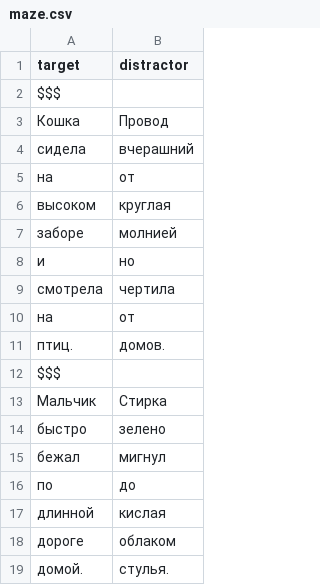
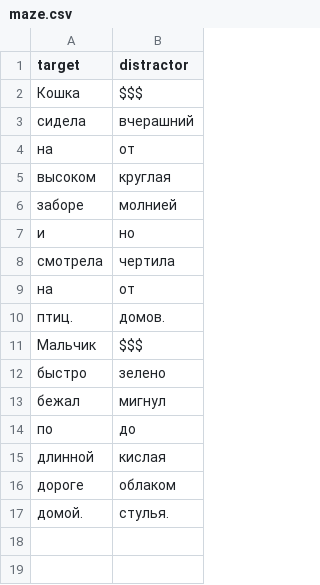
Before and after one commit to MayyaGorsh/neurolinguistic_experiments_bot, a CSV file: templates/examples/maze.csv, drawn as a sheet.

Commit message:
05.05.26 двухуровневое меню настроек (top-level саммари + подменю), maze fix, statement_verification fix,  text_change fix, csv_data_raw в БД для пересборки при редактировании

```diff
--- a/templates/examples/maze.csv
+++ b/templates/examples/maze.csv
@@ -1,4 +1,3 @@
 target;distractor
-$$$;
-Кошка;Провод
+Кошка;$$$
 сидела;вчерашний
@@ -11,4 +10,3 @@ $$$;
 птиц.;домов.
-$$$;
-Мальчик;Стирка
+Мальчик;$$$
 быстро;зелено
```
Also changed, not shown: templates/examples/self_paced_reading.csv, templates/examples/statement_verification_phase2.csv, 8 other files.
